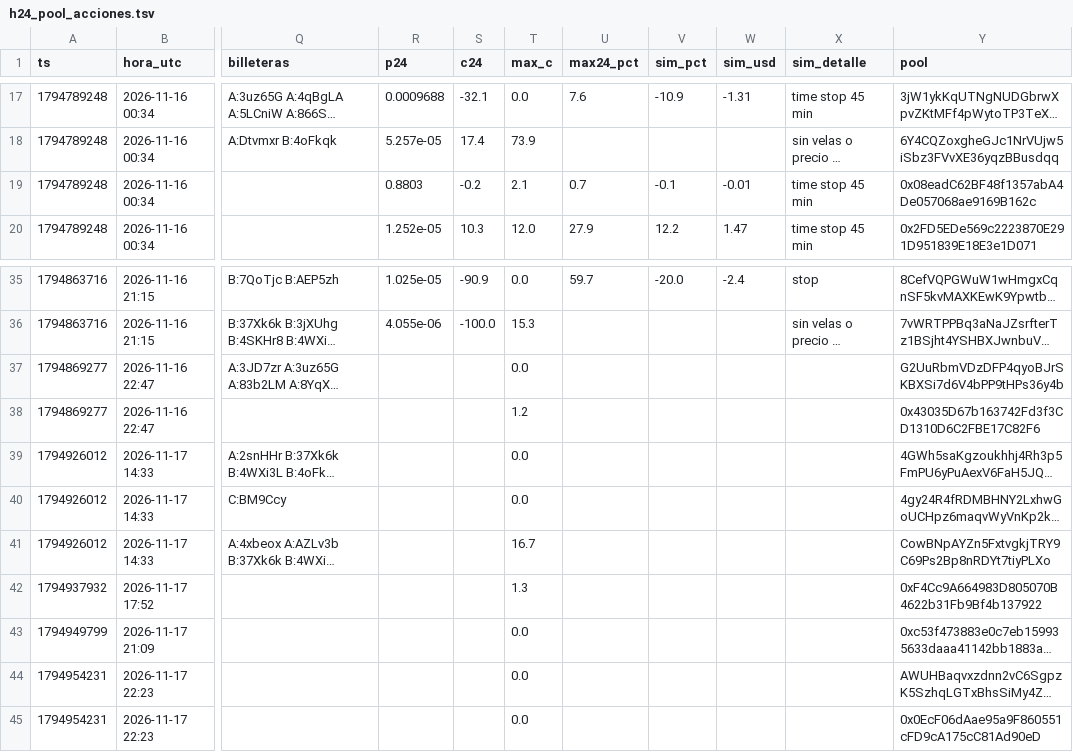
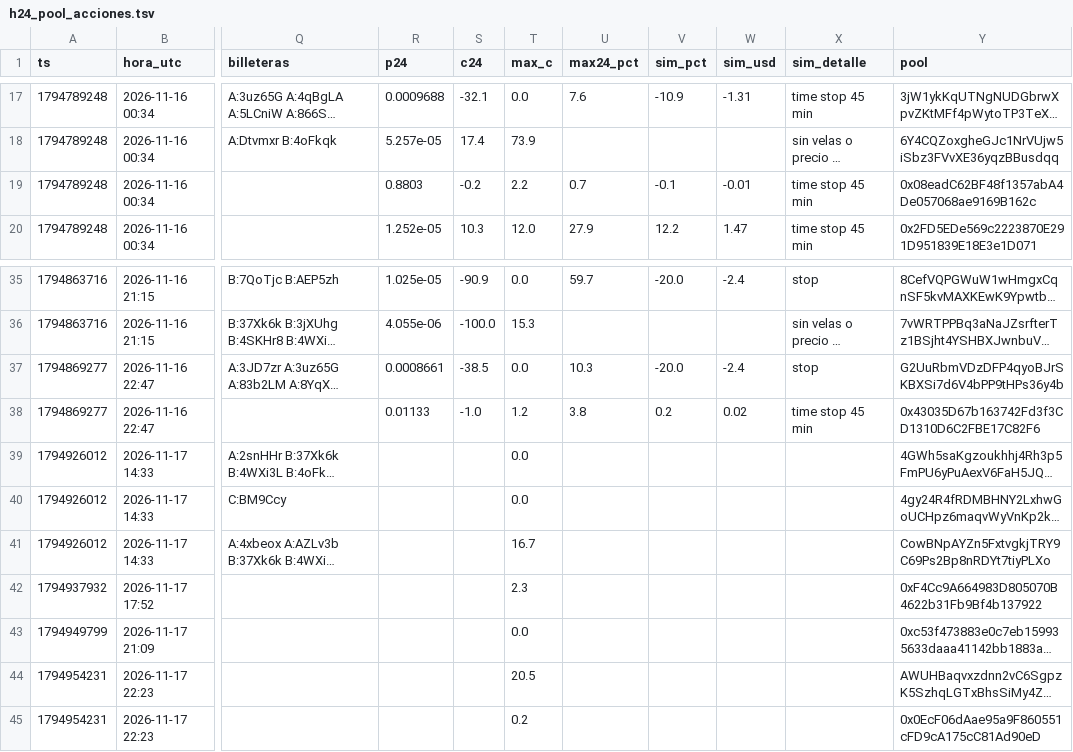
Before and after one commit to fjmunoznieves/desk-memecoins, a TSV file: datos/h24_pool_acciones.tsv, drawn as a sheet; only a part is shown, gaps mark what is left out; long unchanged cells end in …; the diff names each change by its address in the sheet, - before the commit and + after, or states it on an @@ line.

```diff
--- a/datos/h24_pool_acciones.tsv
+++ b/datos/h24_pool_acciones.tsv
-T19 (max_c): 2.1
+T19 (max_c): 2.2
-R37 (p24): (empty)
+R37 (p24): 0.0008661
-S37 (c24): (empty)
+S37 (c24): -38.5
-U37 (max24_pct): (empty)
+U37 (max24_pct): 10.3
-V37 (sim_pct): (empty)
+V37 (sim_pct): -20.0
-W37 (sim_usd): (empty)
+W37 (sim_usd): -2.4
-X37 (sim_detalle): (empty)
+X37 (sim_detalle): stop
-R38 (p24): (empty)
+R38 (p24): 0.01133
-S38 (c24): (empty)
+S38 (c24): -1.0
-U38 (max24_pct): (empty)
+U38 (max24_pct): 3.8
-V38 (sim_pct): (empty)
+V38 (sim_pct): 0.2
-W38 (sim_usd): (empty)
+W38 (sim_usd): 0.02
-X38 (sim_detalle): (empty)
+X38 (sim_detalle): time stop 45 min
-T42 (max_c): 1.3
+T42 (max_c): 2.3
-T44 (max_c): 0.0
+T44 (max_c): 20.5
-T45 (max_c): 0.0
+T45 (max_c): 0.2
```
Also changed, not shown: datos/bundles_eventos.tsv, datos/consenso_A_compras.tsv, 12 other files.
